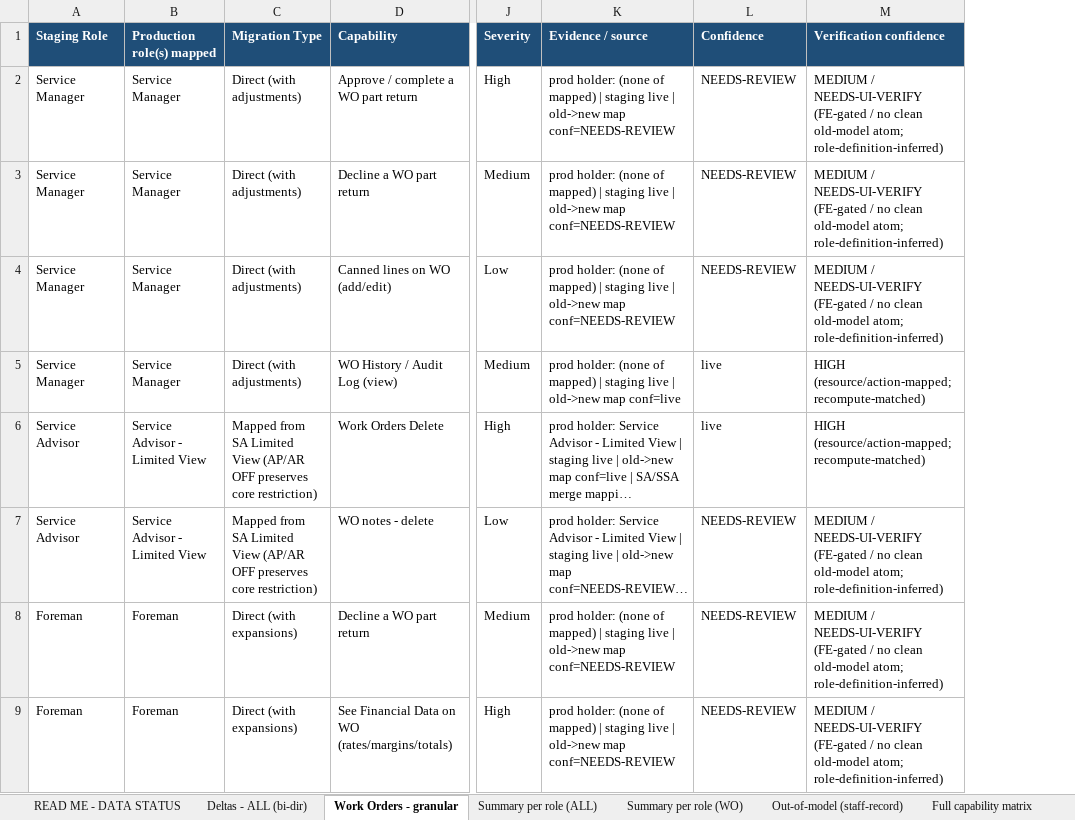
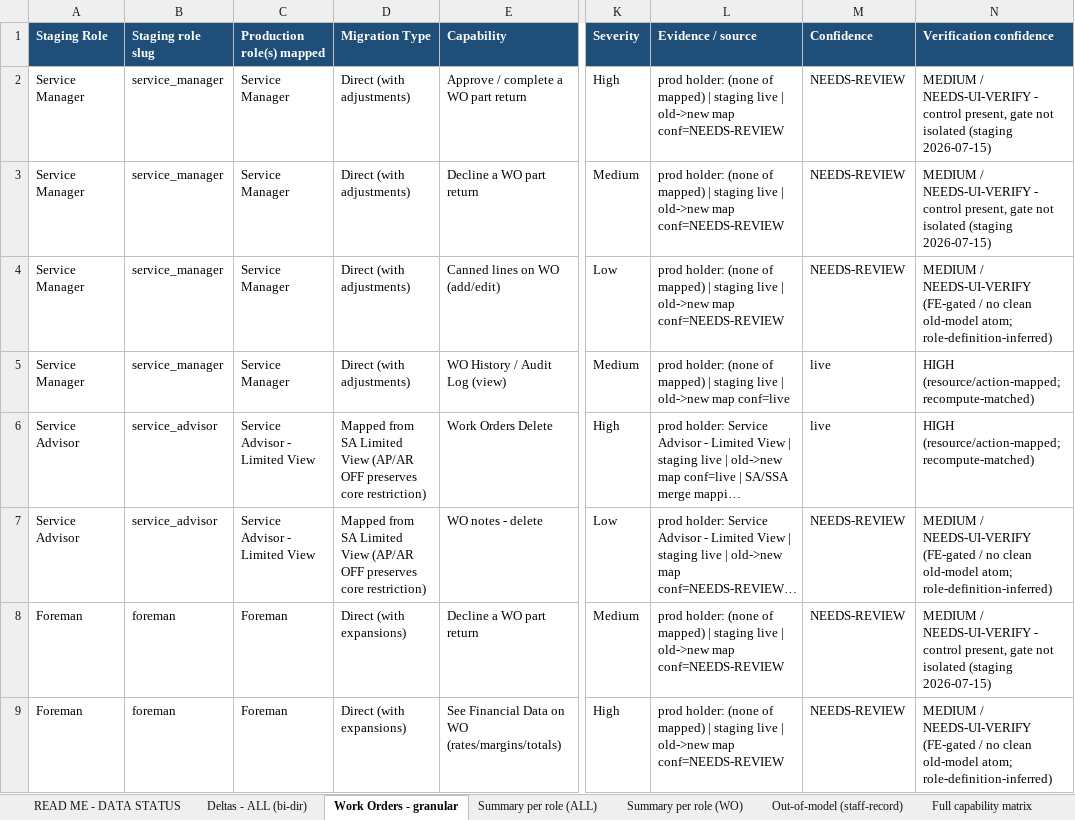
Before and after one commit to bilalmuzamil-sketch/Manual-test-Cases, an Excel workbook: build/custom-roles-run/Prod-vs-Staging-Permission-Gaps_2026-07-14.xlsx, sheet Work Orders - granular, drawn as a sheet; only a part is shown, gaps mark what is left out; long unchanged cells end in …; values as stored, in another font and other column widths than the file's, no borders; addresses are those after the commit; the diff covers the shown part only; the diff names each change by its address in the sheet, - before the commit and + after, or states it on an @@ line.

```diff
--- a/build/custom-roles-run/Prod-vs-Staging-Permission-Gaps_2026-07-14.xlsx (sheet Work Orders - granular)
+++ b/build/custom-roles-run/Prod-vs-Staging-Permission-Gaps_2026-07-14.xlsx (sheet Work Orders - granular)
+column B (Staging role slug), rows 2-9: service_manager | service_manager | service_manager | service_manager | service_advisor | service_advisor | foreman | foreman
-N2:N3 (Verification confidence): …/ NEEDS-UI-VERIFY (FE-gated / no clean old-model atom; role-definition-inferred)
+N2:N3 (Verification confidence): …/ NEEDS-UI-VERIFY - control present, gate not isolated (staging 2026-07-15)
-N8 (Verification confidence): …/ NEEDS-UI-VERIFY (FE-gated / no clean old-model atom; role-definition-inferred)
+N8 (Verification confidence): …/ NEEDS-UI-VERIFY - control present, gate not isolated (staging 2026-07-15)
```
Also changed, not shown: 12 edited cells elsewhere in this sheet, sheet Deltas - ALL (bi-dir), sheet READ ME - DATA STATUS, sheet Full capability matrix, sheet Summary per role (WO), sheet Summary per role (ALL), sheet Out-of-model (staff-record), 1 more sheet, 17 other files.
